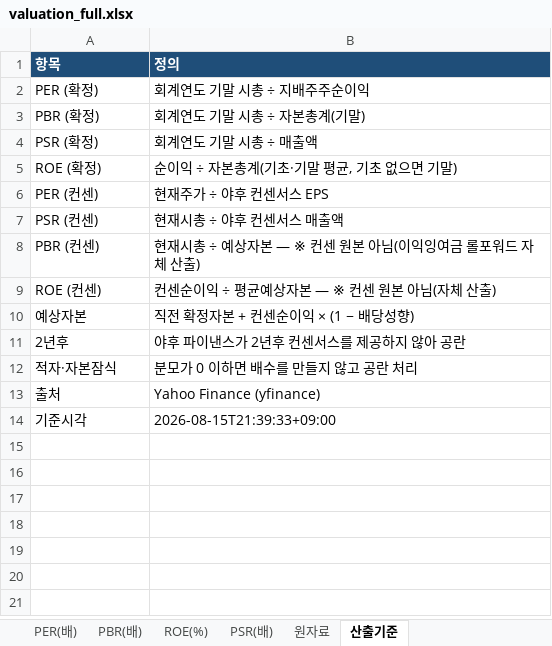
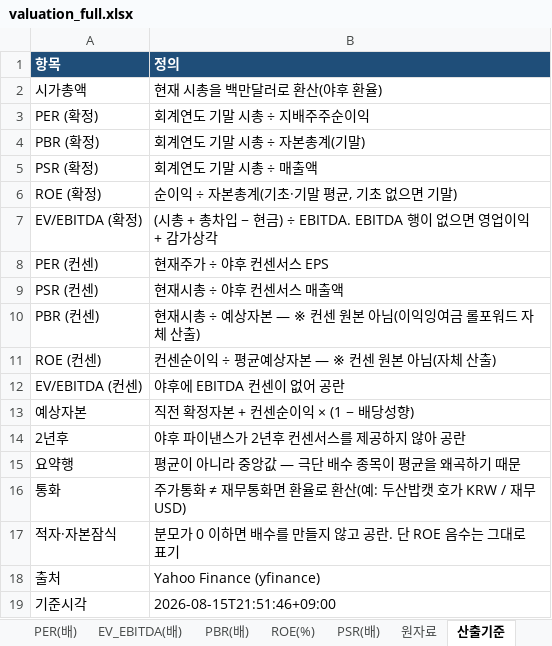
Before and after one commit to gschoie/GS-DB2, an Excel workbook: telegram_research_dashboard/static/valuation_full.xlsx, sheet 산출기준, drawn as a sheet; values as stored, in another font and other column widths than the file's, no borders; addresses are those after the commit; the diff names each change by its address in the sheet, - before the commit and + after, or states it on an @@ line.

```diff
--- a/telegram_research_dashboard/static/valuation_full.xlsx (sheet 산출기준)
+++ b/telegram_research_dashboard/static/valuation_full.xlsx (sheet 산출기준)
+sheet tab: EV_EBITDA(배)
+row 2: 시가총액 | 현재 시총을 백만달러로 환산(야후 환율)
+row 7: EV/EBITDA (확정) | (시총 + 총차입 − 현금) ÷ EBITDA. EBITDA 행이 없으면 영업이익 + 감가상각
+row 12: EV/EBITDA (컨센) | 야후에 EBITDA 컨센이 없어 공란
+row 15: 요약행 | 평균이 아니라 중앙값 — 극단 배수 종목이 평균을 왜곡하기 때문
+row 16: 통화 | 주가통화 ≠ 재무통화면 환율로 환산(예: 두산밥캣 호가 KRW / 재무 USD)
-B17 (정의): 분모가 0 이하면 배수를 만들지 않고 공란 처리
+B17 (정의): 분모가 0 이하면 배수를 만들지 않고 공란. 단 ROE 음수는 그대로 표기
-B19 (정의): 2026-08-15T21:39:33+09:00
+B19 (정의): 2026-08-15T21:51:46+09:00
```
Also changed, not shown: sheet PBR(배), sheet PSR(배), sheet PER(배), sheet 원자료, sheet ROE(%), other sheet tabs, 2 other files.
